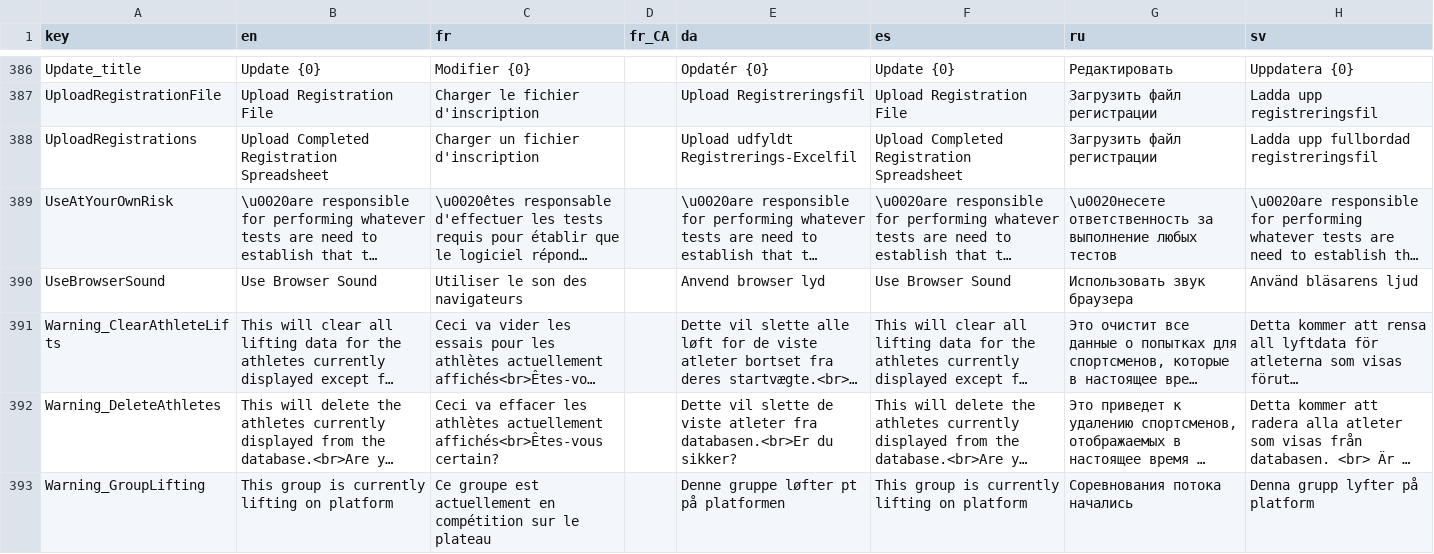
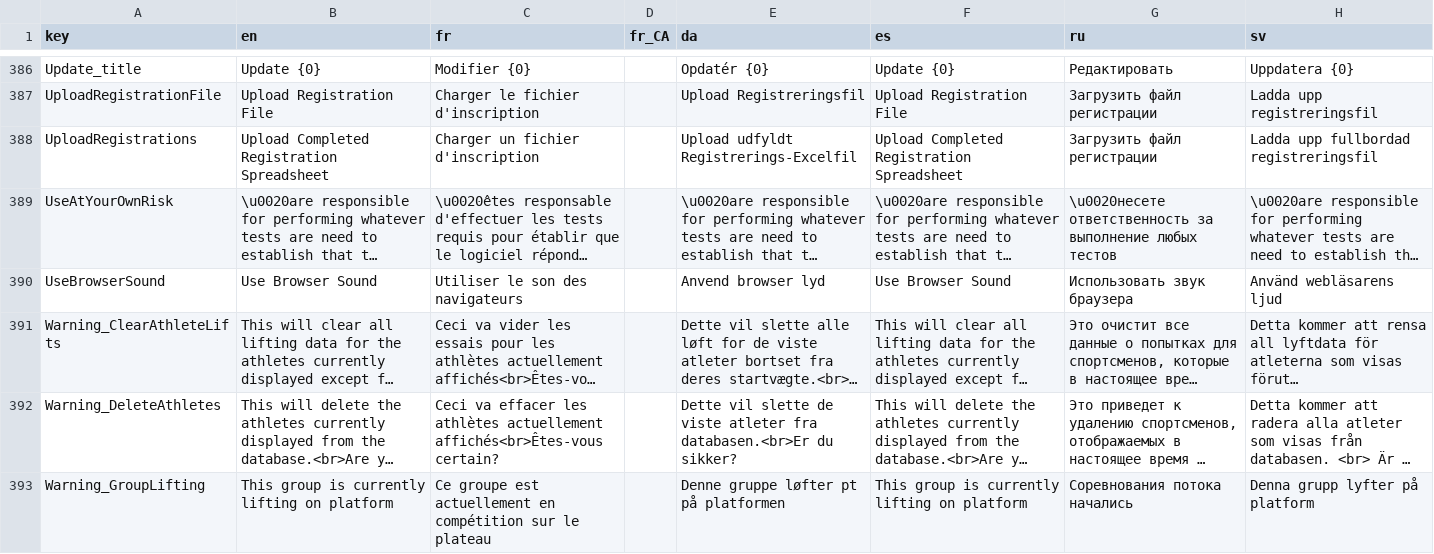
Before and after one commit to jflamy/owlcms4, a CSV file: owlcms/src/main/resources/i18n/translation4.csv, drawn as a sheet; only a part is shown, gaps mark what is left out; long unchanged cells end in …; the diff covers the shown part only; the diff names each change by its address in the sheet, - before the commit and + after, or states it on an @@ line.

```diff
--- a/owlcms/src/main/resources/i18n/translation4.csv
+++ b/owlcms/src/main/resources/i18n/translation4.csv
-H390 (sv): Använd bläsarens ljud
+H390 (sv): Använd webläsarens ljud
```
Also changed, not shown: 23 edited cells elsewhere in this file.
